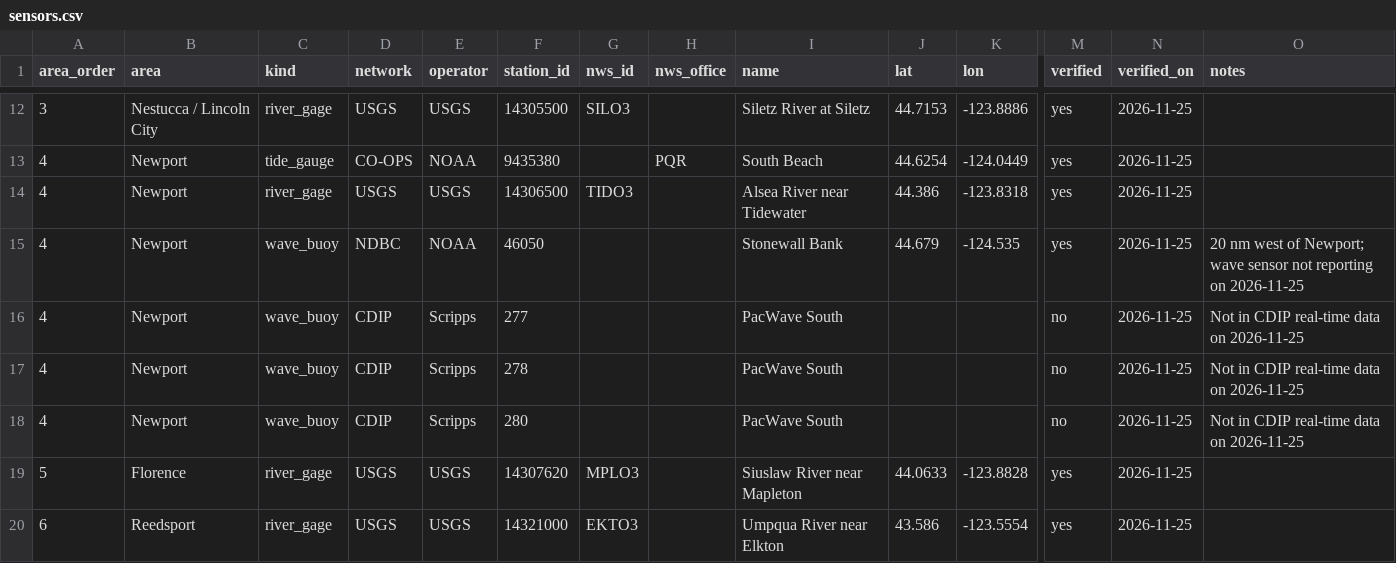
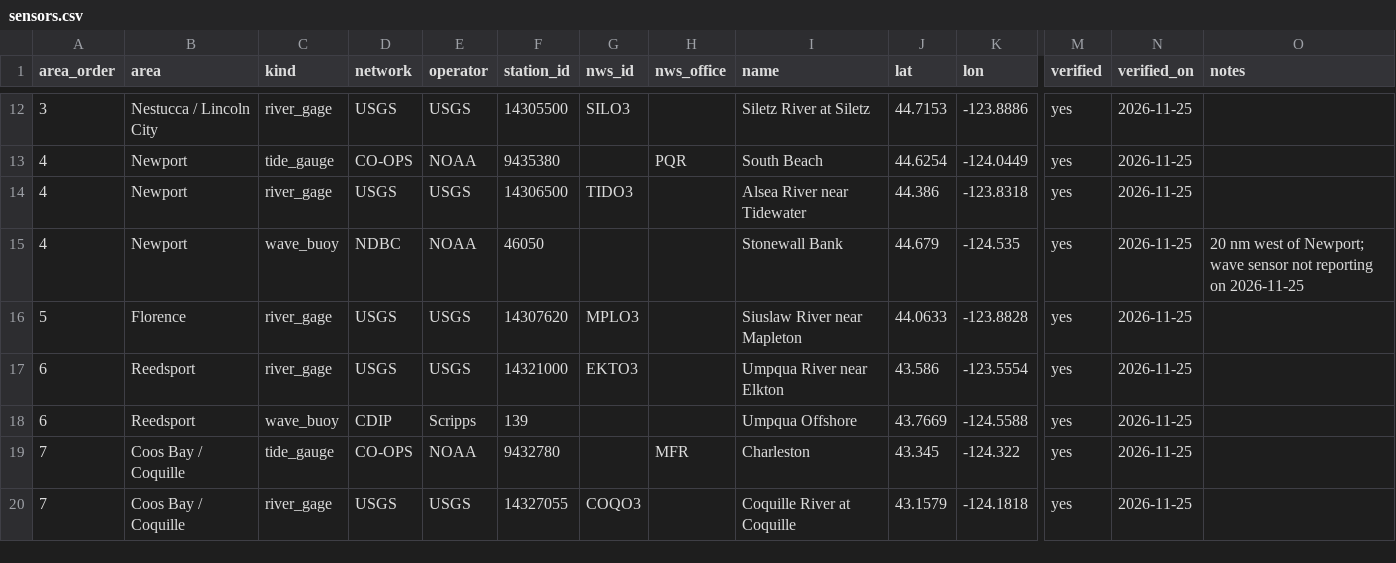
Before and after one commit to jdlee77/coastal-watch, a CSV file: data/sensors.csv, drawn as a sheet; only a part is shown, gaps mark what is left out; the shorter side is filled out with more unchanged rows; rows hold the shown columns only; the diff names each change by its address in the sheet, - before the commit and + after, or states it on an @@ line.

```diff
--- a/data/sensors.csv
+++ b/data/sensors.csv
-row 16: 4 | Newport | wave_buoy | CDIP | Scripps | 277 |  |  | PacWave South |  |  | no | 2026-11-25 | Not in CDIP real-time data on 2026-11-25
-row 17: 4 | Newport | wave_buoy | CDIP | Scripps | 278 |  |  | PacWave South |  |  | no | 2026-11-25 | Not in CDIP real-time data on 2026-11-25
-row 18: 4 | Newport | wave_buoy | CDIP | Scripps | 280 |  |  | PacWave South |  |  | no | 2026-11-25 | Not in CDIP real-time data on 2026-11-25
```
Also changed, not shown: 8 other files.
